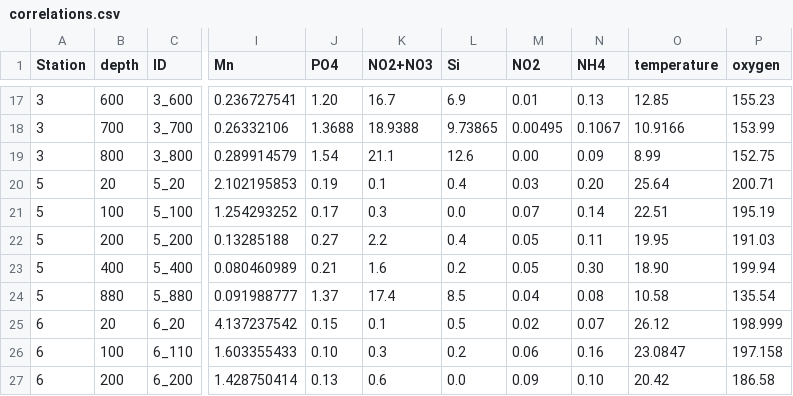
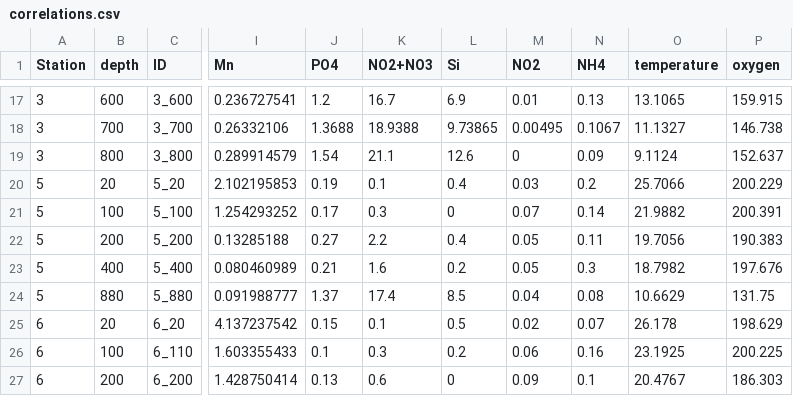
Before and after one commit to cnatalie/BATS, a CSV file: correlations.csv, drawn as a sheet; only a part is shown, gaps mark what is left out; the diff covers the shown part only; the diff names each change by its address in the sheet, - before the commit and + after, or states it on an @@ line.

```diff
--- a/correlations.csv
+++ b/correlations.csv
-J17 (PO4): 1.20
+J17 (PO4): 1.2
-O17 (temperature): 12.85
+O17 (temperature): 13.1065
-P17 (oxygen): 155.23
+P17 (oxygen): 159.915
-O18 (temperature): 10.9166
+O18 (temperature): 11.1327
-P18 (oxygen): 153.99
+P18 (oxygen): 146.738
-M19 (NO2): 0.00
+M19 (NO2): 0
-O19 (temperature): 8.99
+O19 (temperature): 9.1124
-P19 (oxygen): 152.75
+P19 (oxygen): 152.637
-N20 (NH4): 0.20
+N20 (NH4): 0.2
-O20 (temperature): 25.64
+O20 (temperature): 25.7066
-P20 (oxygen): 200.71
+P20 (oxygen): 200.229
-L21 (Si): 0.0
+L21 (Si): 0
-O21 (temperature): 22.51
+O21 (temperature): 21.9882
-P21 (oxygen): 195.19
+P21 (oxygen): 200.391
-O22 (temperature): 19.95
+O22 (temperature): 19.7056
-P22 (oxygen): 191.03
+P22 (oxygen): 190.383
-N23 (NH4): 0.30
+N23 (NH4): 0.3
-O23 (temperature): 18.90
+O23 (temperature): 18.7982
-P23 (oxygen): 199.94
+P23 (oxygen): 197.676
-O24 (temperature): 10.58
+O24 (temperature): 10.6629
-P24 (oxygen): 135.54
+P24 (oxygen): 131.75
-O25 (temperature): 26.12
+O25 (temperature): 26.178
-P25 (oxygen): 198.999
+P25 (oxygen): 198.629
-J26 (PO4): 0.10
+J26 (PO4): 0.1
-O26 (temperature): 23.0847
+O26 (temperature): 23.1925
-P26 (oxygen): 197.158
+P26 (oxygen): 200.225
-L27 (Si): 0.0
+L27 (Si): 0
-N27 (NH4): 0.10
+N27 (NH4): 0.1
-O27 (temperature): 20.42
+O27 (temperature): 20.4767
-P27 (oxygen): 186.58
+P27 (oxygen): 186.303
```
Also changed, not shown: 84 edited cells elsewhere in this file.
